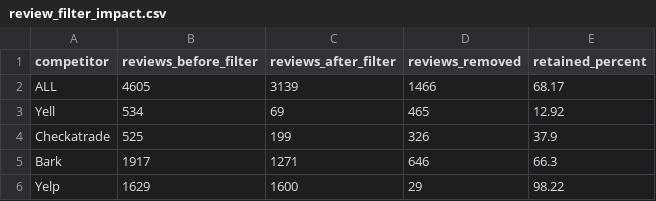
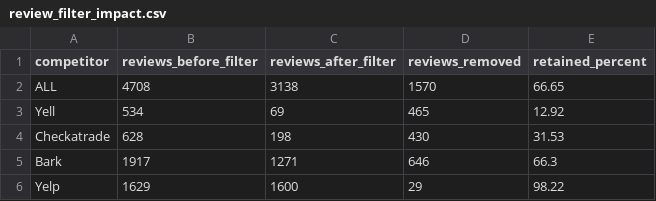
Before and after one commit to Fryo21/Severe_Analysis, a CSV file: transformed_reviews/review_filter_impact.csv, drawn as a sheet.

Commit message:
feat: add LLM review analysis pipeline

```diff
--- a/transformed_reviews/review_filter_impact.csv
+++ b/transformed_reviews/review_filter_impact.csv
@@ -1,5 +1,5 @@
 competitor,reviews_before_filter,reviews_after_filter,reviews_removed,retained_percent
-ALL,4605,3139,1466,68.17
+ALL,4708,3138,1570,66.65
 Yell,534,69,465,12.92
-Checkatrade,525,199,326,37.9
+Checkatrade,628,198,430,31.53
 Bark,1917,1271,646,66.3
```
Also changed, not shown: transformed_reviews/review_stats_3y.csv, 26 other files.
